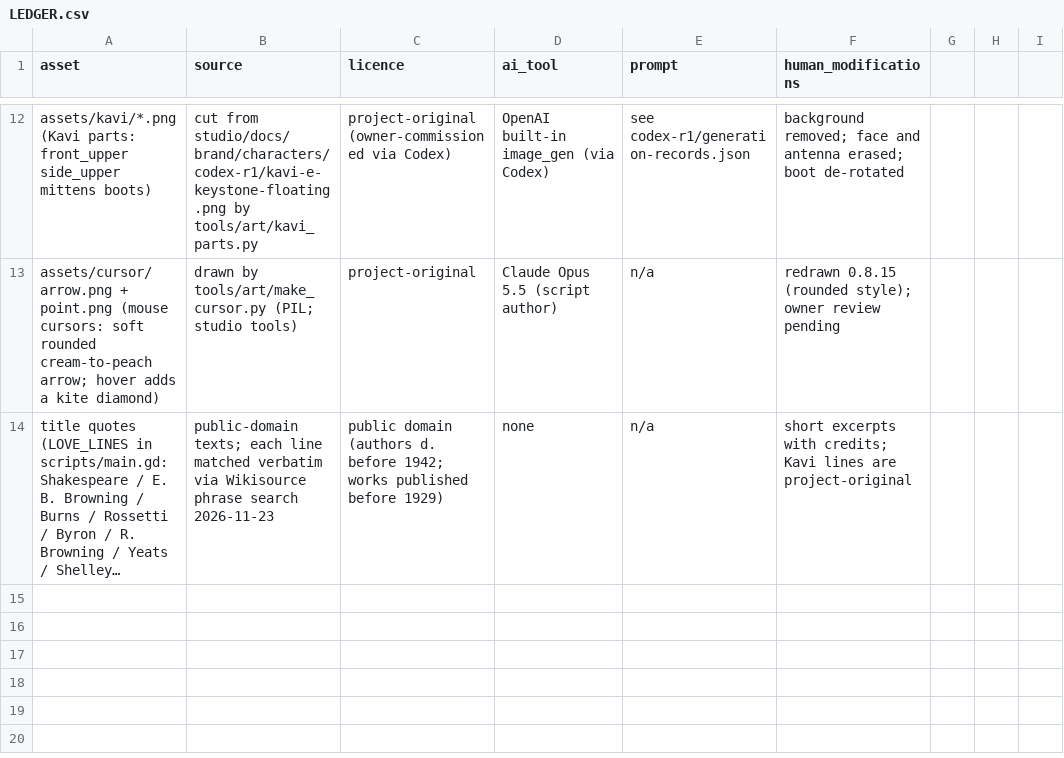
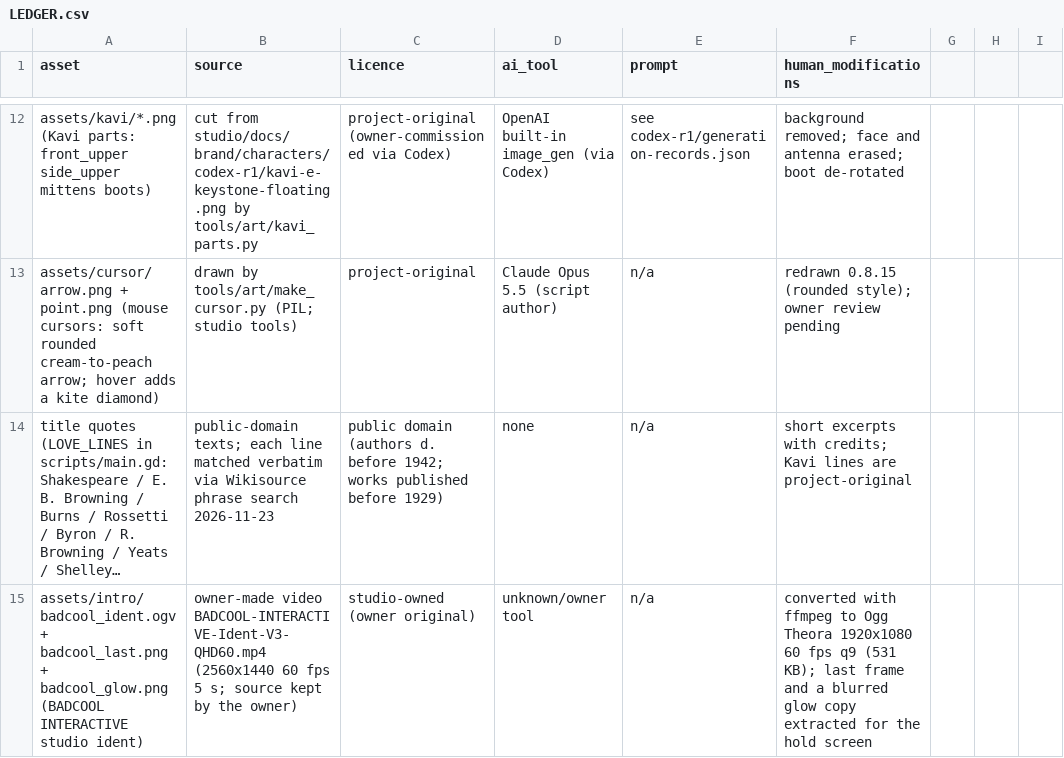
Before and after one commit to Badcool-Interactive/KAVI-Letters-To-Lia, a CSV file: docs/LEDGER.csv, drawn as a sheet; only a part is shown, gaps mark what is left out; long unchanged cells end in …; the diff names each change by its address in the sheet, - before the commit and + after, or states it on an @@ line.

Commit message:
v0.8.21: BADCOOL INTERACTIVE studio intro (Theora, loads behind it, breathing logo + silver bar hold, graphics estimate, skippable after first view), black boot

```diff
--- a/docs/LEDGER.csv
+++ b/docs/LEDGER.csv
+row 15: assets/intro/badcool_ident.ogv + badcool_last.png + badcool_glow.png (BADCOOL INTERACTIVE studio ident) | owner-made video BADCOOL-INTERACTIVE-Ident-V3-QHD60.mp4 (2560x1440 60 fps 5 s; source kept by the owner) | studio-owned (owner original) | unknown/owner tool | n/a | converted with ffmpeg to Ogg Theora 1920x1080 60 fps q9 (531 KB); last frame and a blurred glow copy extracted for the hold screen
```
Also changed, not shown: 8 other files.
